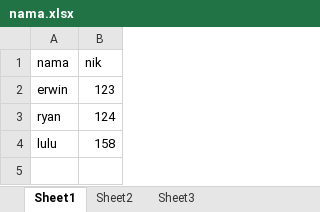
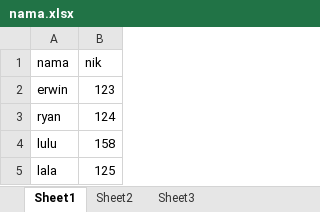
Before and after one commit to erwinhp/testexcel, an Excel workbook: nama.xlsx, sheet Sheet1, drawn as a sheet; values as stored, in another font and other column widths than the file's, no borders; the diff names each change by its address in the sheet, - before the commit and + after, or states it on an @@ line.

Commit message:
'message55'

```diff
--- a/nama.xlsx (sheet Sheet1)
+++ b/nama.xlsx (sheet Sheet1)
+row 5: lala | 125
```
